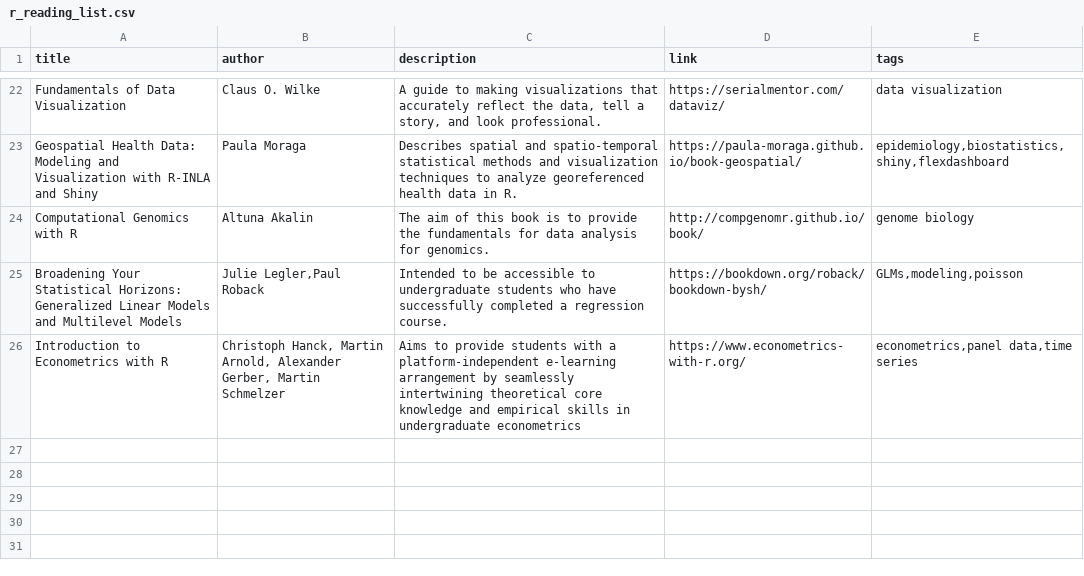
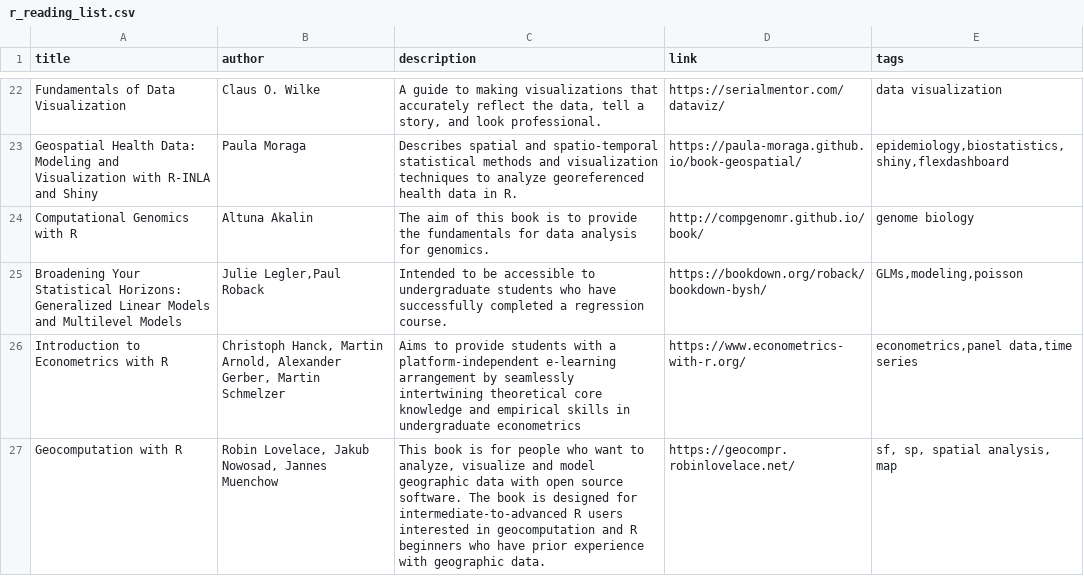
Before and after one commit to committedtotape/freeR, a CSV file: r_reading_list.csv, drawn as a sheet; only a part is shown, gaps mark what is left out.

Commit message:
Add geocomputation with R

```diff
--- a/r_reading_list.csv
+++ b/r_reading_list.csv
@@ -26 +26,2 @@ title,author,description,link,tags
 "Introduction to Econometrics with R","Christoph Hanck, Martin Arnold, Alexander Gerber, Martin Schmelzer","Aims to provide students with a platform-independent e-learning arrangement by seamlessly intertwining theoretical core knowledge and empirical skills in undergraduate econometrics","https://www.econometrics-with-r.org/","econometrics,panel data,time series"
+"Geocomputation with R", "Robin Lovelace, Jakub Nowosad, Jannes Muenchow", "This book is for people who want to analyze, visualize and model geographic data with open source software. The book is designed for intermediate-to-advanced R users interested in geocomputation and R beginners who have prior experience with geographic data.", "https://geocompr.robinlovelace.net/", "sf, sp, spatial analysis, map"
```
